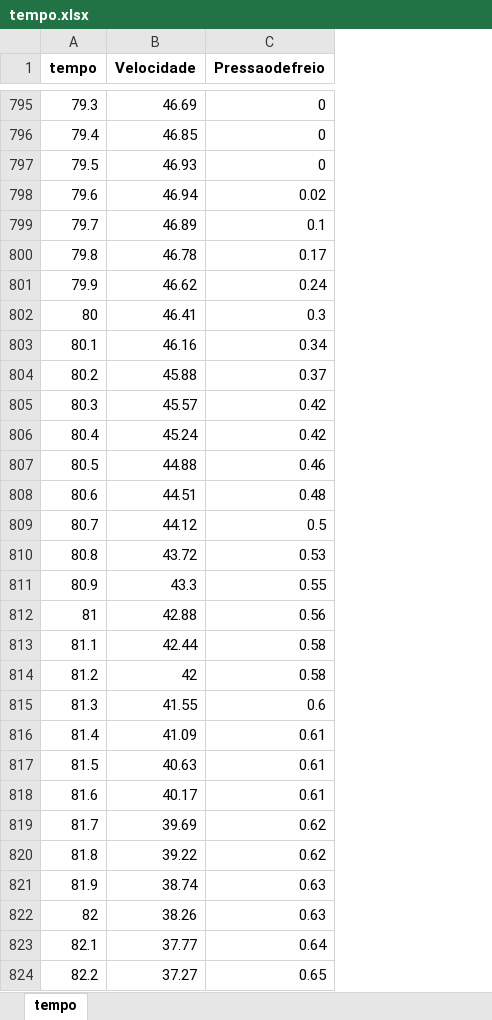
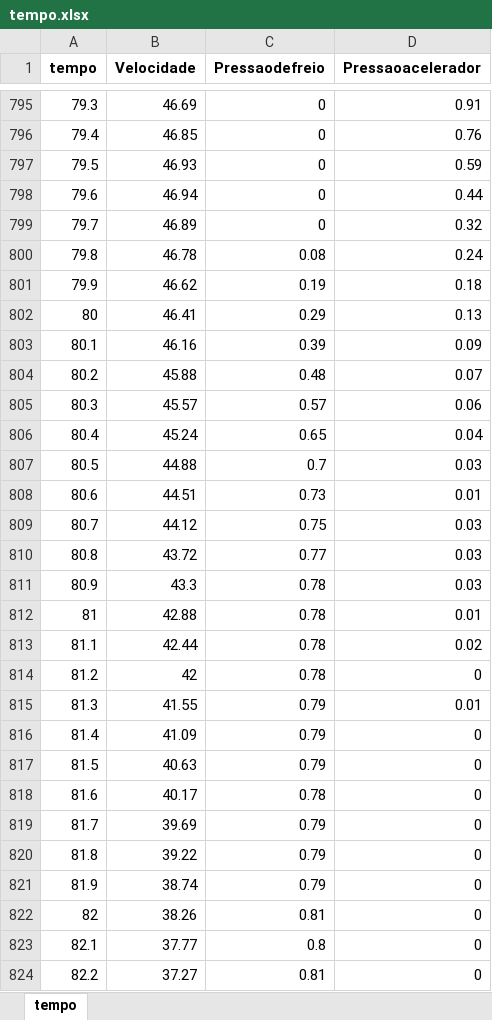
Before and after one commit to Guilherme-Moreira-Eng/Start-Stop-System---Projeto-Final, an Excel workbook: tempo.xlsx, sheet tempo, drawn as a sheet; only a part is shown, gaps mark what is left out; values as stored, in another font and other column widths than the file's, no borders; the diff covers the shown part only; the diff names each change by its address in the sheet, - before the commit and + after, or states it on an @@ line.

Commit message:
Lógicas novas e planilha de tempo atualizada

```diff
--- a/tempo.xlsx (sheet tempo)
+++ b/tempo.xlsx (sheet tempo)
+column D (Pressaoacelerador), rows 795-824: 0.91 | 0.76 | 0.59 | 0.44 | 0.32 | 0.24 | 0.18 | 0.13 | 0.09 | 0.07 | 0.06 | 0.04 | 0.03 | 0.01 | 0.03 | 0.03 | 0.03 | 0.01 | 0.02 | 0 | 0.01 | 0 | 0 | 0 | 0 | 0 | 0 | 0 | 0 | 0
-C798 (Pressaodefreio): 0.02
+C798 (Pressaodefreio): 0
-C799 (Pressaodefreio): 0.1
+C799 (Pressaodefreio): 0
-C800 (Pressaodefreio): 0.17
+C800 (Pressaodefreio): 0.08
-C801 (Pressaodefreio): 0.24
+C801 (Pressaodefreio): 0.19
-C802 (Pressaodefreio): 0.3
+C802 (Pressaodefreio): 0.29
-C803 (Pressaodefreio): 0.34
+C803 (Pressaodefreio): 0.39
-C804 (Pressaodefreio): 0.37
+C804 (Pressaodefreio): 0.48
-C805 (Pressaodefreio): 0.42
+C805 (Pressaodefreio): 0.57
-C806 (Pressaodefreio): 0.42
+C806 (Pressaodefreio): 0.65
-C807 (Pressaodefreio): 0.46
+C807 (Pressaodefreio): 0.7
-C808 (Pressaodefreio): 0.48
+C808 (Pressaodefreio): 0.73
-C809 (Pressaodefreio): 0.5
+C809 (Pressaodefreio): 0.75
-C810 (Pressaodefreio): 0.53
+C810 (Pressaodefreio): 0.77
-C811 (Pressaodefreio): 0.55
+C811 (Pressaodefreio): 0.78
-C812 (Pressaodefreio): 0.56
+C812 (Pressaodefreio): 0.78
-C813:C814 (Pressaodefreio): 0.58
+C813:C814 (Pressaodefreio): 0.78
-C815 (Pressaodefreio): 0.6
+C815 (Pressaodefreio): 0.79
-C816:C817 (Pressaodefreio): 0.61
+C816:C817 (Pressaodefreio): 0.79
-C818 (Pressaodefreio): 0.61
+C818 (Pressaodefreio): 0.78
-C819:C820 (Pressaodefreio): 0.62
+C819:C820 (Pressaodefreio): 0.79
-C821 (Pressaodefreio): 0.63
+C821 (Pressaodefreio): 0.79
-C822 (Pressaodefreio): 0.63
+C822 (Pressaodefreio): 0.81
-C823 (Pressaodefreio): 0.64
+C823 (Pressaodefreio): 0.8
-C824 (Pressaodefreio): 0.65
+C824 (Pressaodefreio): 0.81
```
Also changed, not shown: 919 edited cells elsewhere in this sheet, 1 other file.
